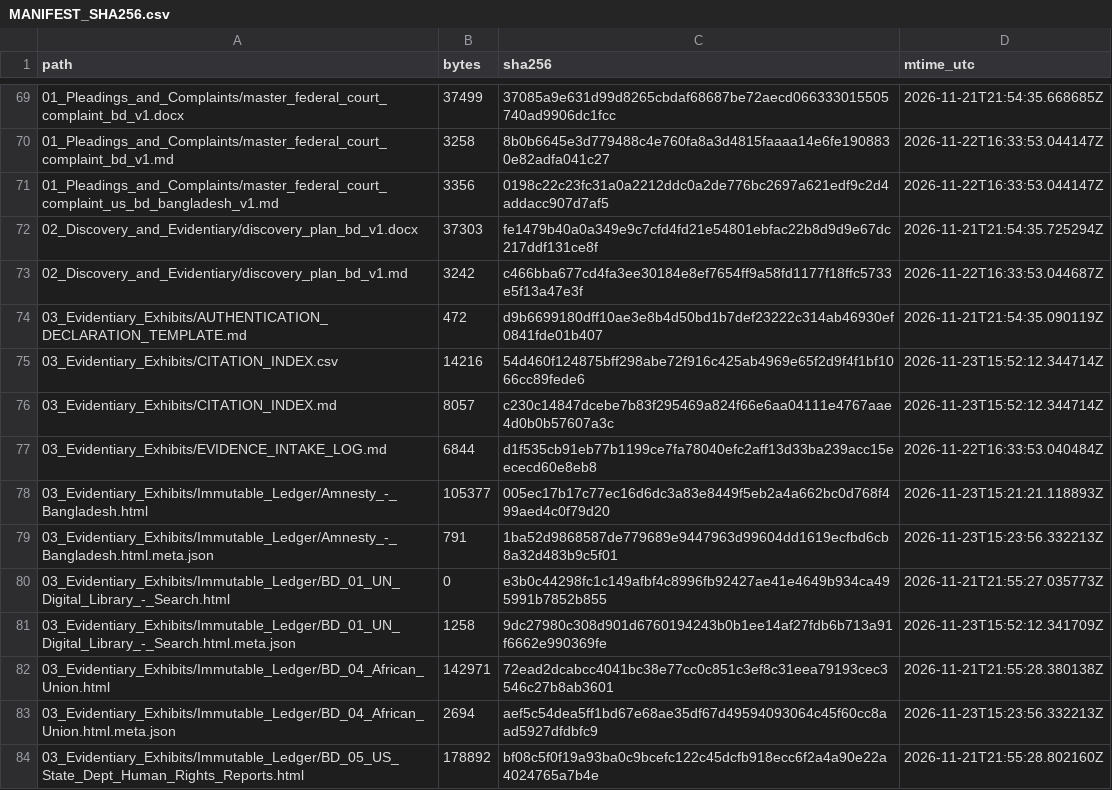
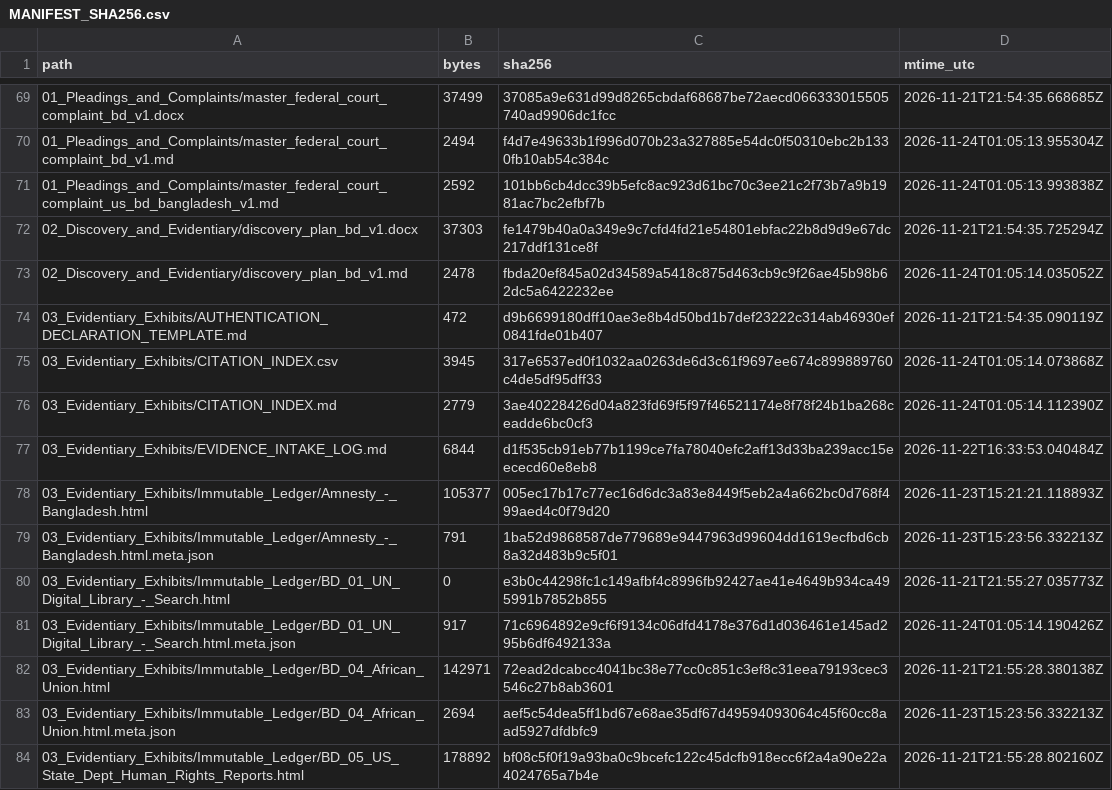
Before and after one commit to GlobalRestitutionAlliance/asia-us-bd-bangladesh-master-litigation, a CSV file: 99_Archives_and_Manifests/MANIFEST_SHA256.csv, drawn as a sheet; only a part is shown, gaps mark what is left out; the diff covers the shown part only.

```diff
--- a/99_Archives_and_Manifests/MANIFEST_SHA256.csv
+++ b/99_Archives_and_Manifests/MANIFEST_SHA256.csv
@@ -69,9 +69,9 @@ path,bytes,sha256,mtime_utc
 01_Pleadings_and_Complaints/master_federal_court_complaint_bd_v1.docx,37499,37085a9e631d99d8265cbdaf68687be72aecd066333015505740ad9906dc1fcc,2026-11-21T21:54:35.668685Z
-01_Pleadings_and_Complaints/master_federal_court_complaint_bd_v1.md,3258,8b0b6645e3d779488c4e760fa8a3d4815faaaa14e6fe1908830e82adfa041c27,2026-11-22T16:33:53.044147Z
-01_Pleadings_and_Complaints/master_federal_court_complaint_us_bd_bangladesh_v1.md,3356,0198c22c23fc31a0a2212ddc0a2de776bc2697a621edf9c2d4addacc907d7af5,2026-11-22T16:33:53.044147Z
+01_Pleadings_and_Complaints/master_federal_court_complaint_bd_v1.md,2494,f4d7e49633b1f996d070b23a327885e54dc0f50310ebc2b1330fb10ab54c384c,2026-11-24T01:05:13.955304Z
+01_Pleadings_and_Complaints/master_federal_court_complaint_us_bd_bangladesh_v1.md,2592,101bb6cb4dcc39b5efc8ac923d61bc70c3ee21c2f73b7a9b1981ac7bc2efbf7b,2026-11-24T01:05:13.993838Z
 02_Discovery_and_Evidentiary/discovery_plan_bd_v1.docx,37303,fe1479b40a0a349e9c7cfd4fd21e54801ebfac22b8d9d9e67dc217ddf131ce8f,2026-11-21T21:54:35.725294Z
-02_Discovery_and_Evidentiary/discovery_plan_bd_v1.md,3242,c466bba677cd4fa3ee30184e8ef7654ff9a58fd1177f18ffc5733e5f13a47e3f,2026-11-22T16:33:53.044687Z
+02_Discovery_and_Evidentiary/discovery_plan_bd_v1.md,2478,fbda20ef845a02d34589a5418c875d463cb9c9f26ae45b98b62dc5a6422232ee,2026-11-24T01:05:14.035052Z
 03_Evidentiary_Exhibits/AUTHENTICATION_DECLARATION_TEMPLATE.md,472,d9b6699180dff10ae3e8b4d50bd1b7def23222c314ab46930ef0841fde01b407,2026-11-21T21:54:35.090119Z
-03_Evidentiary_Exhibits/CITATION_INDEX.csv,14216,54d460f124875bff298abe72f916c425ab4969e65f2d9f4f1bf1066cc89fede6,2026-11-23T15:52:12.344714Z
-03_Evidentiary_Exhibits/CITATION_INDEX.md,8057,c230c14847dcebe7b83f295469a824f66e6aa04111e4767aae4d0b0b57607a3c,2026-11-23T15:52:12.344714Z
+03_Evidentiary_Exhibits/CITATION_INDEX.csv,3945,317e6537ed0f1032aa0263de6d3c61f9697ee674c899889760c4de5df95dff33,2026-11-24T01:05:14.073868Z
+03_Evidentiary_Exhibits/CITATION_INDEX.md,2779,3ae40228426d04a823fd69f5f97f46521174e8f78f24b1ba268ceadde6bc0cf3,2026-11-24T01:05:14.112390Z
 03_Evidentiary_Exhibits/EVIDENCE_INTAKE_LOG.md,6844,d1f535cb91eb77b1199ce7fa78040efc2aff13d33ba239acc15eececd60e8eb8,2026-11-22T16:33:53.040484Z
@@ -80,3 +80,3 @@ path,bytes,sha256,mtime_utc
 03_Evidentiary_Exhibits/Immutable_Ledger/BD_01_UN_Digital_Library_-_Search.html,0,e3b0c44298fc1c149afbf4c8996fb92427ae41e4649b934ca495991b7852b855,2026-11-21T21:55:27.035773Z
-03_Evidentiary_Exhibits/Immutable_Ledger/BD_01_UN_Digital_Library_-_Search.html.meta.json,1258,9dc27980c308d901d6760194243b0b1ee14af27fdb6b713a91f6662e990369fe,2026-11-23T15:52:12.341709Z
+03_Evidentiary_Exhibits/Immutable_Ledger/BD_01_UN_Digital_Library_-_Search.html.meta.json,917,71c6964892e9cf6f9134c06dfd4178e376d1d036461e145ad295b6df6492133a,2026-11-24T01:05:14.190426Z
 03_Evidentiary_Exhibits/Immutable_Ledger/BD_04_African_Union.html,142971,72ead2dcabcc4041bc38e77cc0c851c3ef8c31eea79193cec3546c27b8ab3601,2026-11-21T21:55:28.380138Z
```
Also changed, not shown: 47 edited cells elsewhere in this file, 00_Master_Knowledge_Base/Master_Bangladesh_Restitution_Crosswalk_Matrix.csv, 21 other files.
